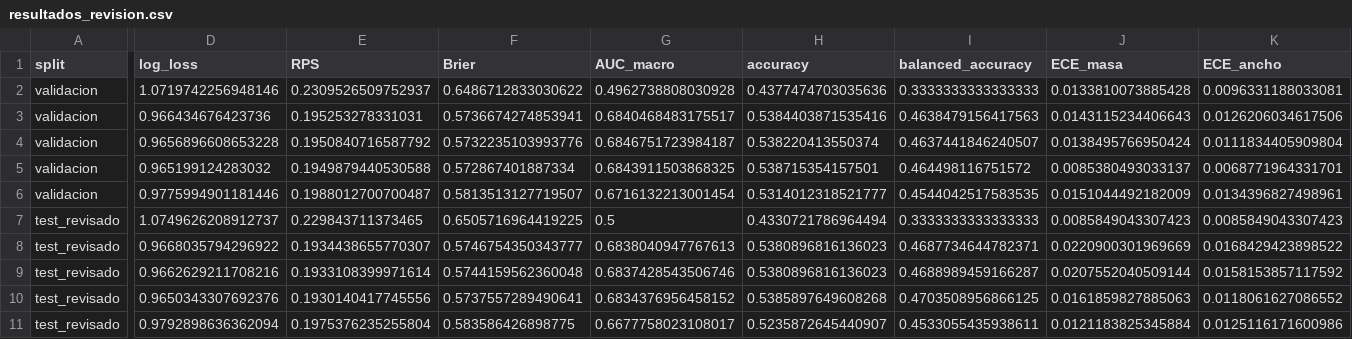
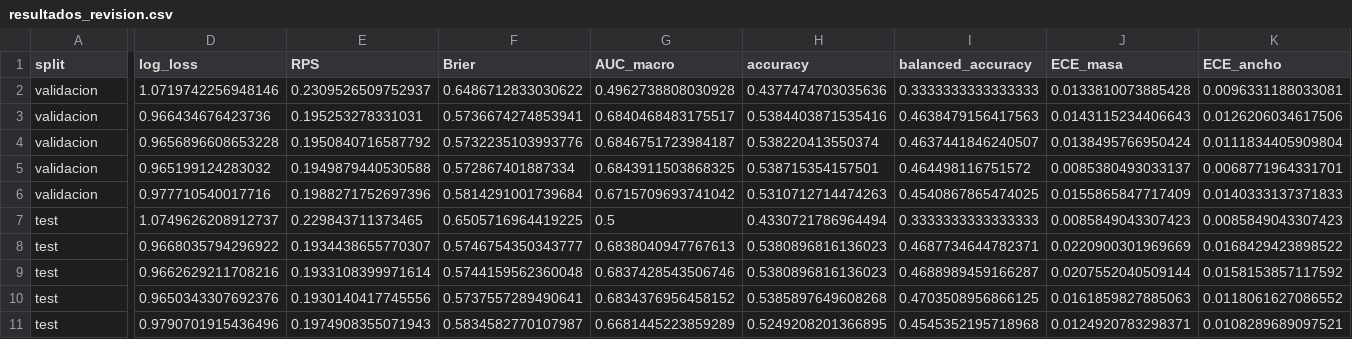
Before and after one commit to jcarlos-t/MLProject, a CSV file: docs/resultados_revision.csv, drawn as a sheet; only a part is shown, gaps mark what is left out; removed rows and columns are numbered as before the commit, all else as after; rows hold the shown columns only; the diff covers the shown part only; the diff names each change by its address in the sheet, - before the commit and + after, or states it on an @@ line.

```diff
--- a/docs/resultados_revision.csv
+++ b/docs/resultados_revision.csv
-D6 (log_loss): 0.9775994901181446
+D6 (log_loss): 0.977710540017716
-E6 (RPS): 0.1988012700700487
+E6 (RPS): 0.1988271752697396
-F6 (Brier): 0.5813513127719507
+F6 (Brier): 0.5814291001739684
-G6 (AUC_macro): 0.6716132213001454
+G6 (AUC_macro): 0.6715709693741042
-H6 (accuracy): 0.5314012318521777
+H6 (accuracy): 0.5310712714474263
-I6 (balanced_accuracy): 0.4544042517583535
+I6 (balanced_accuracy): 0.4540867865474025
-J6 (ECE_masa): 0.0151044492182009
+J6 (ECE_masa): 0.0155865847717409
-K6 (ECE_ancho): 0.0134396827498961
+K6 (ECE_ancho): 0.0140333137371833
-A7:A10 (split): test_revisado
+A7:A10 (split): test
-row 11: test_revisado | 0.9792898636362094 | 0.1975376235255804 | 0.583586426898775 | 0.6677758023108017 | 0.5235872645440907 | 0.4533055435938611 | 0.0121183825345884 | 0.0125116171600986
+row 11: test | 0.9790701915436496 | 0.1974908355071943 | 0.5834582770107987 | 0.6681445223859289 | 0.5249208201366895 | 0.4545352195718968 | 0.0124920783298371 | 0.0108289689097521
```
Also changed, not shown: 1 edited cell elsewhere in this file, docs/resultados_empates.csv, 58 other files.
